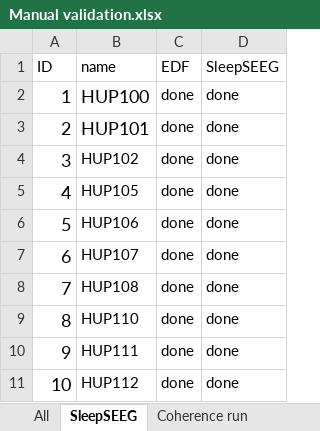
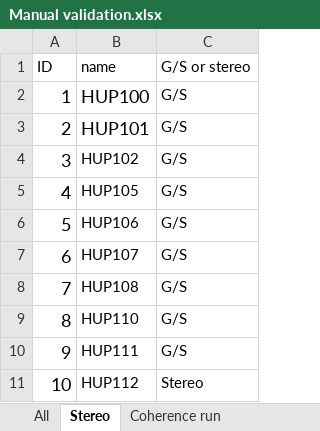
Before and after one commit to erinconrad/FC_toolbox, an Excel workbook: spike_detector/Manual validation.xlsx, sheet Stereo, drawn as a sheet; only a part is shown; values as stored, in another font and other column widths than the file's, no borders; charts and pictures and conditional formats not drawn; removed rows and columns are numbered as before the commit, all else as after; the diff names each change by its address in the sheet, - before the commit and + after, or states it on an @@ line.

Commit message:
updated stereo in manual validation

```diff
--- a/spike_detector/Manual validation.xlsx (sheet Stereo)
+++ b/spike_detector/Manual validation.xlsx (sheet Stereo)
-sheet tab: SleepSEEG
+sheet tab: Stereo
-column C (EDF), rows 2-11: all done
-column D (SleepSEEG), rows 2-11: all done
+column C (G/S or stereo), rows 2-11: G/S | G/S | G/S | G/S | G/S | G/S | G/S | G/S | G/S | Stereo
```
Also changed, not shown: 5 other files.
